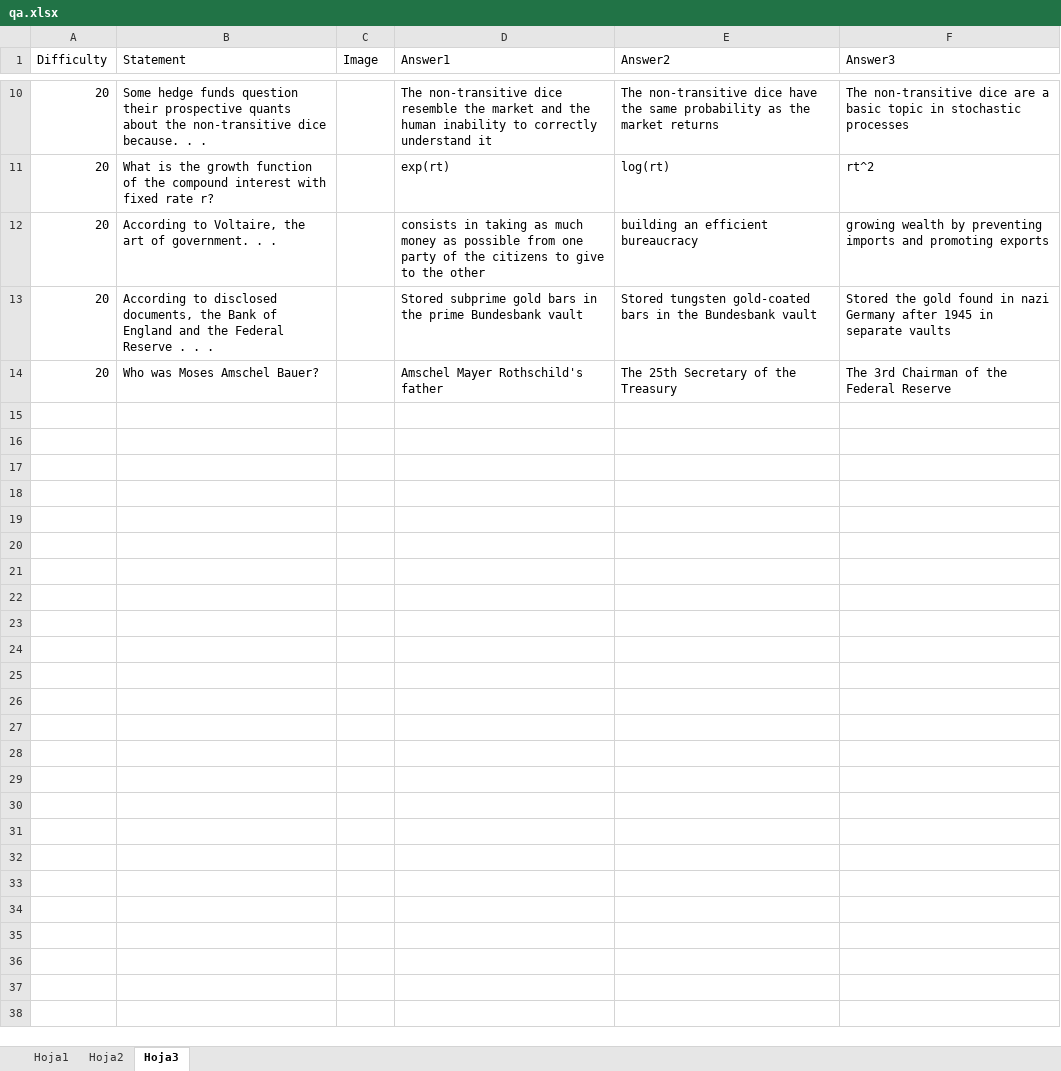
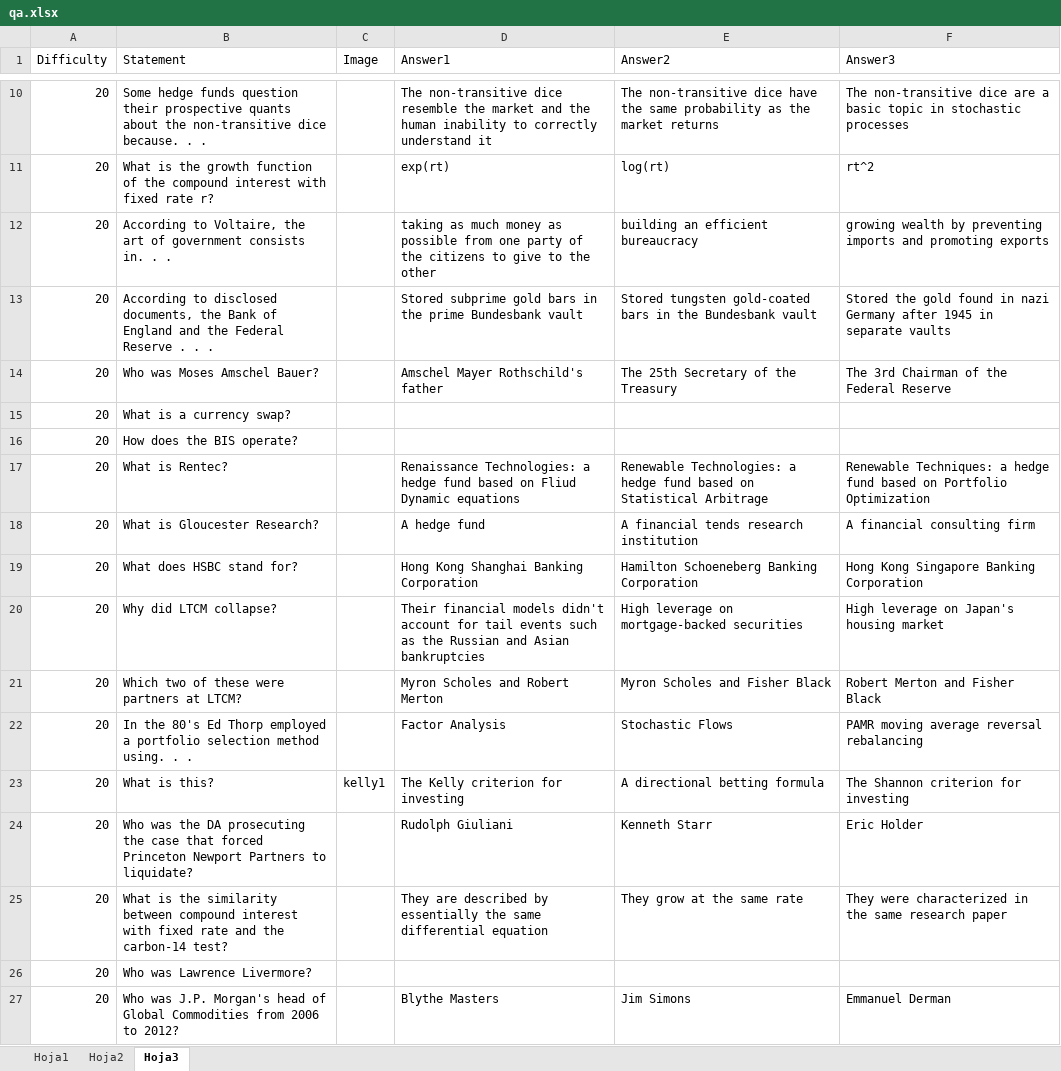
Before and after one commit to analyticbastard/AndroidTrivia, an Excel workbook: CrisisTrivia/qa.xlsx, sheet Hoja3, drawn as a sheet; only a part is shown, gaps mark what is left out; values as stored, in another font and other column widths than the file's, no borders; the diff names each change by its address in the sheet, - before the commit and + after, or states it on an @@ line.

```diff
--- a/CrisisTrivia/qa.xlsx (sheet Hoja3)
+++ b/CrisisTrivia/qa.xlsx (sheet Hoja3)
-B12 (Statement): …art of government. . .
+B12 (Statement): …art of government consists in. . .
-D12 (Answer1): consists in taking as…
+D12 (Answer1): taking as…
+row 15: 20 | What is a currency swap?
+row 16: 20 | How does the BIS operate?
+row 17: 20 | What is Rentec? |  | Renaissance Technologies: a hedge fund based on Fliud Dynamic equations | Renewable Technologies: a hedge fund based on Statistical Arbitrage | Renewable Techniques: a hedge fund based on Portfolio Optimization
+row 18: 20 | What is Gloucester Research? |  | A hedge fund | A financial tends research institution | A financial consulting firm
+row 19: 20 | What does HSBC stand for? |  | Hong Kong Shanghai Banking Corporation | Hamilton Schoeneberg Banking Corporation | Hong Kong Singapore Banking Corporation
+row 20: 20 | Why did LTCM collapse? |  | Their financial models didn't account for tail events such as the Russian and Asian bankruptcies | High leverage on mortgage-backed securities | High leverage on Japan's housing market
+row 21: 20 | Which two of these were partners at LTCM? |  | Myron Scholes and Robert Merton | Myron Scholes and Fisher Black | Robert Merton and Fisher Black
+row 22: 20 | In the 80's Ed Thorp employed a portfolio selection method using. . . |  | Factor Analysis | Stochastic Flows | PAMR moving average reversal rebalancing
+row 23: 20 | What is this? | kelly1 | The Kelly criterion for investing | A directional betting formula | The Shannon criterion for investing
+row 24: 20 | Who was the DA prosecuting the case that forced Princeton Newport Partners to liquidate? |  | Rudolph Giuliani | Kenneth Starr | Eric Holder
+row 25: 20 | What is the similarity between compound interest with fixed rate and the carbon-14 test? |  | They are described by essentially the same differential equation | They grow at the same rate | They were characterized in the same research paper
+row 26: 20 | Who was Lawrence Livermore?
+row 27: 20 | Who was J.P. Morgan's head of Global Commodities from 2006 to 2012? |  | Blythe Masters | Jim Simons | Emmanuel Derman
```
Also changed, not shown: sheet Hoja1, sheet Hoja2, 28 other files.
